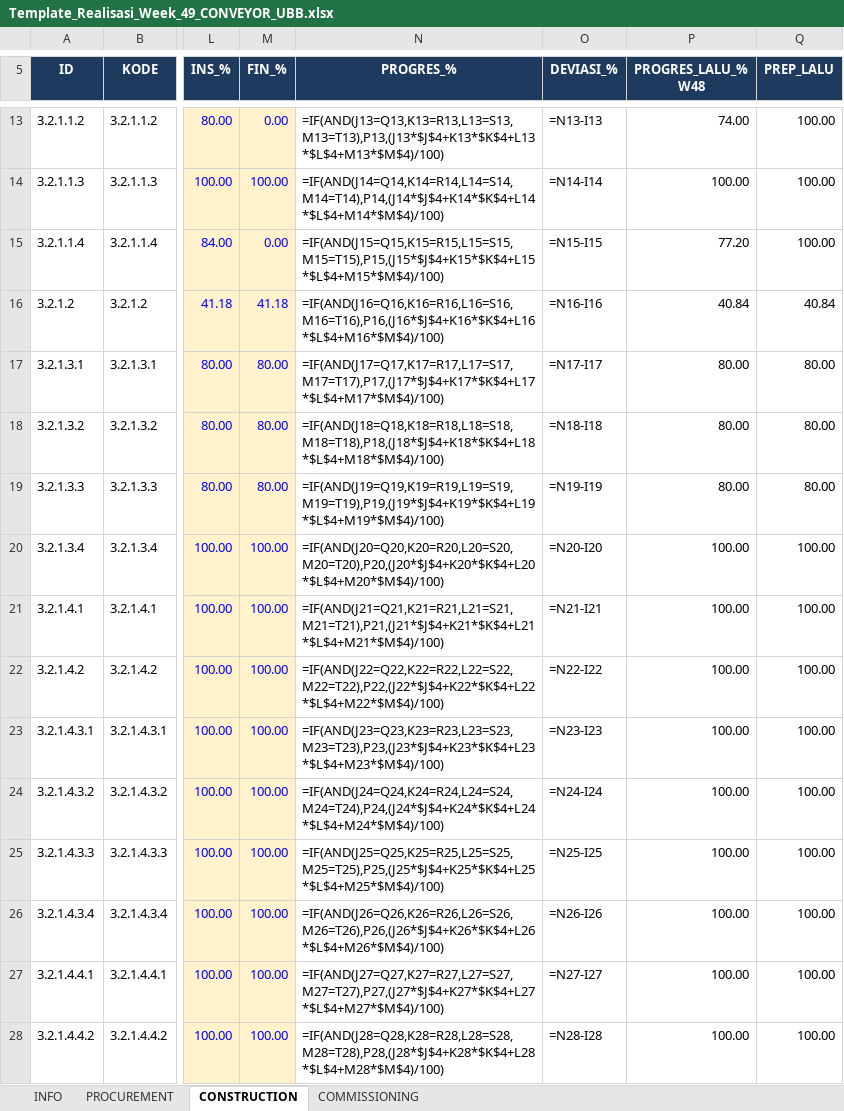
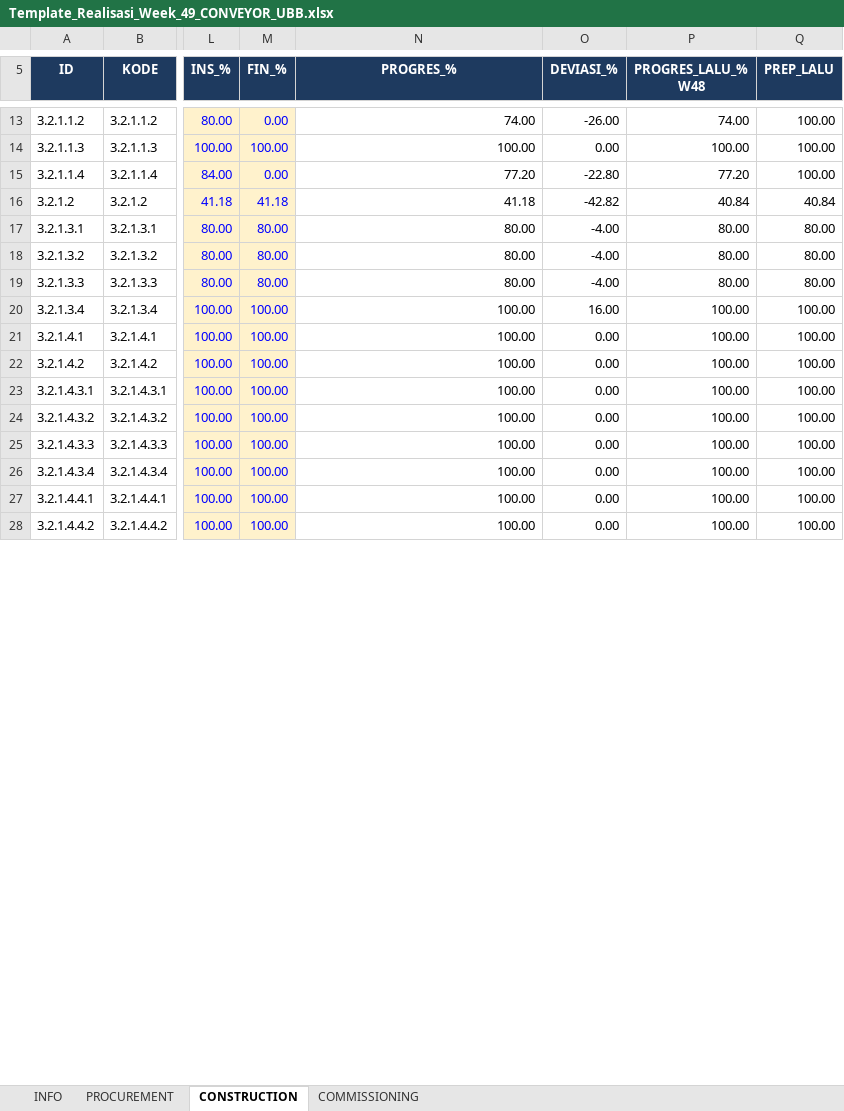
Before and after one commit to mochamadrochman-bot/pmo-web, an Excel workbook: Laporan Weekly Kontraktor/Template_Realisasi_Week_49_CONVEYOR_UBB.xlsx, sheet CONSTRUCTION, drawn as a sheet; only a part is shown, gaps mark what is left out; values as stored, in another font and other column widths than the file's, no borders; formulas without a stored value are shown as written; the diff covers the shown part only; the diff names each change by its address in the sheet, - before the commit and + after, or states it on an @@ line.

```diff
--- a/Laporan Weekly Kontraktor/Template_Realisasi_Week_49_CONVEYOR_UBB.xlsx (sheet CONSTRUCTION)
+++ b/Laporan Weekly Kontraktor/Template_Realisasi_Week_49_CONVEYOR_UBB.xlsx (sheet CONSTRUCTION)
-N13 (PROGRES_%): =IF(AND(J13=Q13,K13=R13,L13=S13,M13=T13),P13,(J13*$J$4+K13*$K$4+L13*$L$4+M13*$M$4)/100)
+N13 (PROGRES_%): 74.00
-O13 (DEVIASI_%): =N13-I13
+O13 (DEVIASI_%): -26.00
-N14 (PROGRES_%): =IF(AND(J14=Q14,K14=R14,L14=S14,M14=T14),P14,(J14*$J$4+K14*$K$4+L14*$L$4+M14*$M$4)/100)
+N14 (PROGRES_%): 100.00
-O14 (DEVIASI_%): =N14-I14
+O14 (DEVIASI_%): 0.00
-N15 (PROGRES_%): =IF(AND(J15=Q15,K15=R15,L15=S15,M15=T15),P15,(J15*$J$4+K15*$K$4+L15*$L$4+M15*$M$4)/100)
+N15 (PROGRES_%): 77.20
-O15 (DEVIASI_%): =N15-I15
+O15 (DEVIASI_%): -22.80
-N16 (PROGRES_%): =IF(AND(J16=Q16,K16=R16,L16=S16,M16=T16),P16,(J16*$J$4+K16*$K$4+L16*$L$4+M16*$M$4)/100)
+N16 (PROGRES_%): 41.18
-O16 (DEVIASI_%): =N16-I16
+O16 (DEVIASI_%): -42.82
-N17 (PROGRES_%): =IF(AND(J17=Q17,K17=R17,L17=S17,M17=T17),P17,(J17*$J$4+K17*$K$4+L17*$L$4+M17*$M$4)/100)
+N17 (PROGRES_%): 80.00
-O17 (DEVIASI_%): =N17-I17
+O17 (DEVIASI_%): -4.00
-N18 (PROGRES_%): =IF(AND(J18=Q18,K18=R18,L18=S18,M18=T18),P18,(J18*$J$4+K18*$K$4+L18*$L$4+M18*$M$4)/100)
+N18 (PROGRES_%): 80.00
-O18 (DEVIASI_%): =N18-I18
+O18 (DEVIASI_%): -4.00
-N19 (PROGRES_%): =IF(AND(J19=Q19,K19=R19,L19=S19,M19=T19),P19,(J19*$J$4+K19*$K$4+L19*$L$4+M19*$M$4)/100)
+N19 (PROGRES_%): 80.00
-O19 (DEVIASI_%): =N19-I19
+O19 (DEVIASI_%): -4.00
-N20 (PROGRES_%): =IF(AND(J20=Q20,K20=R20,L20=S20,M20=T20),P20,(J20*$J$4+K20*$K$4+L20*$L$4+M20*$M$4)/100)
+N20 (PROGRES_%): 100.00
-O20 (DEVIASI_%): =N20-I20
+O20 (DEVIASI_%): 16.00
-N21 (PROGRES_%): =IF(AND(J21=Q21,K21=R21,L21=S21,M21=T21),P21,(J21*$J$4+K21*$K$4+L21*$L$4+M21*$M$4)/100)
+N21 (PROGRES_%): 100.00
-O21 (DEVIASI_%): =N21-I21
+O21 (DEVIASI_%): 0.00
-N22 (PROGRES_%): =IF(AND(J22=Q22,K22=R22,L22=S22,M22=T22),P22,(J22*$J$4+K22*$K$4+L22*$L$4+M22*$M$4)/100)
+N22 (PROGRES_%): 100.00
-O22 (DEVIASI_%): =N22-I22
+O22 (DEVIASI_%): 0.00
-N23 (PROGRES_%): =IF(AND(J23=Q23,K23=R23,L23=S23,M23=T23),P23,(J23*$J$4+K23*$K$4+L23*$L$4+M23*$M$4)/100)
+N23 (PROGRES_%): 100.00
-O23 (DEVIASI_%): =N23-I23
+O23 (DEVIASI_%): 0.00
-N24 (PROGRES_%): =IF(AND(J24=Q24,K24=R24,L24=S24,M24=T24),P24,(J24*$J$4+K24*$K$4+L24*$L$4+M24*$M$4)/100)
+N24 (PROGRES_%): 100.00
-O24 (DEVIASI_%): =N24-I24
+O24 (DEVIASI_%): 0.00
-N25 (PROGRES_%): =IF(AND(J25=Q25,K25=R25,L25=S25,M25=T25),P25,(J25*$J$4+K25*$K$4+L25*$L$4+M25*$M$4)/100)
+N25 (PROGRES_%): 100.00
-O25 (DEVIASI_%): =N25-I25
+O25 (DEVIASI_%): 0.00
-N26 (PROGRES_%): =IF(AND(J26=Q26,K26=R26,L26=S26,M26=T26),P26,(J26*$J$4+K26*$K$4+L26*$L$4+M26*$M$4)/100)
+N26 (PROGRES_%): 100.00
-O26 (DEVIASI_%): =N26-I26
+O26 (DEVIASI_%): 0.00
-N27 (PROGRES_%): =IF(AND(J27=Q27,K27=R27,L27=S27,M27=T27),P27,(J27*$J$4+K27*$K$4+L27*$L$4+M27*$M$4)/100)
+N27 (PROGRES_%): 100.00
-O27 (DEVIASI_%): =N27-I27
+O27 (DEVIASI_%): 0.00
-N28 (PROGRES_%): =IF(AND(J28=Q28,K28=R28,L28=S28,M28=T28),P28,(J28*$J$4+K28*$K$4+L28*$L$4+M28*$M$4)/100)
+N28 (PROGRES_%): 100.00
-O28 (DEVIASI_%): =N28-I28
+O28 (DEVIASI_%): 0.00
```
Also changed, not shown: 1 added row, 1 removed row and 1380 edited cells elsewhere in this sheet, sheet PROCUREMENT, sheet COMMISSIONING, sheet INFO, 6 other files.
